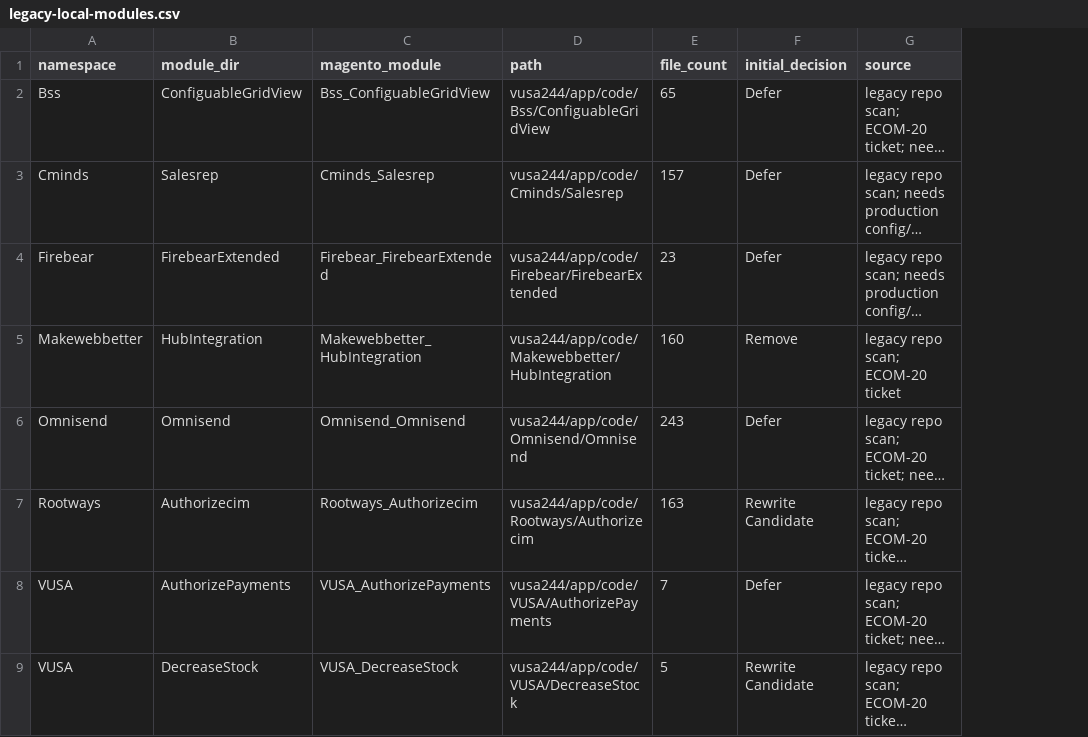
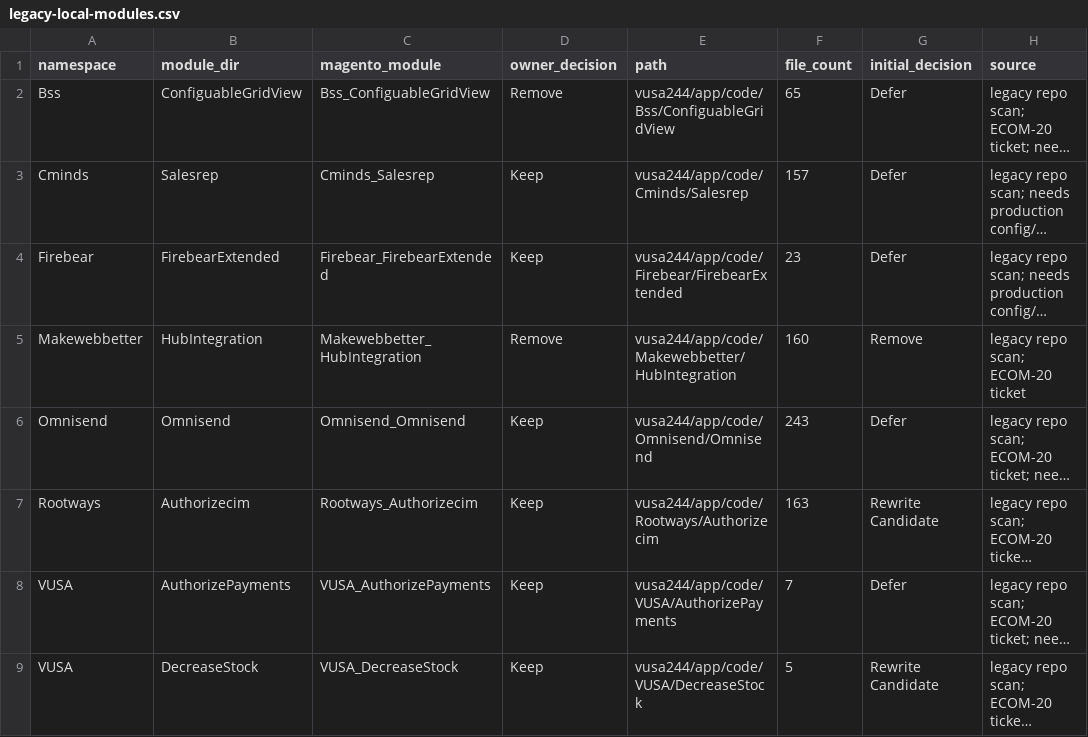
Before and after one commit to PeterVWU/magento-docker, a CSV file: docs/ecom-20/legacy-local-modules.csv, drawn as a sheet; only a part is shown; long unchanged cells end in …; the diff names each change by its address in the sheet, - before the commit and + after, or states it on an @@ line.

Commit message:
Record ECOM-20 owner module decisions

```diff
--- a/docs/ecom-20/legacy-local-modules.csv
+++ b/docs/ecom-20/legacy-local-modules.csv
+column D (owner_decision), rows 2-9: Remove | Keep | Keep | Remove | Keep | Keep | Keep | Keep
```
Also changed, not shown: 1 other file.
